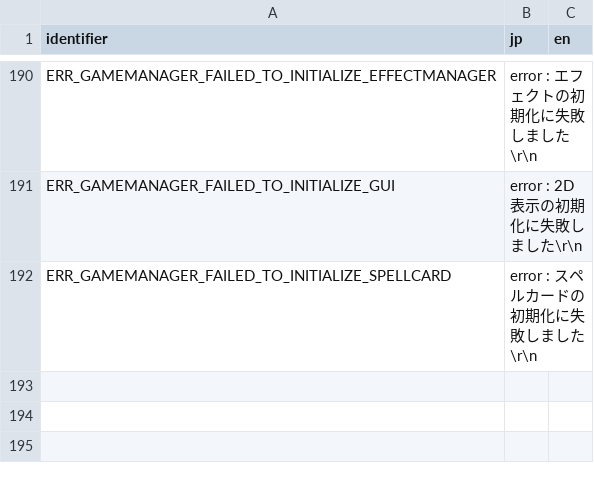
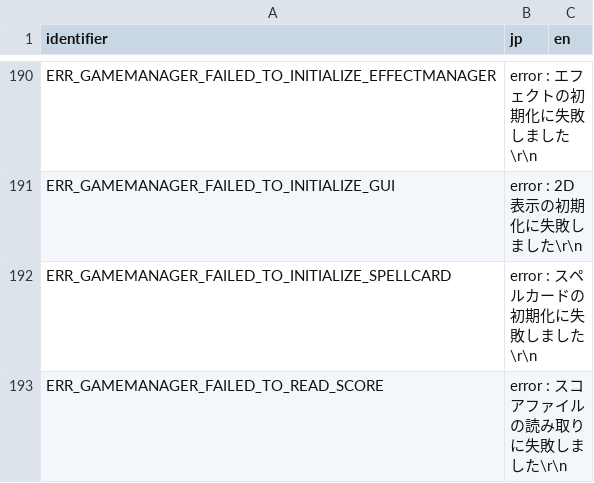
Before and after one commit to GensokyoClub/th08, a CSV file: config/i18n.csv, drawn as a sheet; only a part is shown, gaps mark what is left out.

Commit message:
Implement and match GameManager::InitScore

```diff
--- a/config/i18n.csv
+++ b/config/i18n.csv
@@ -192 +192,2 @@ ERR_GAMEMANAGER_FAILED_TO_INITIALIZE_GUI,"error : 2D表示の初期化に失敗
 ERR_GAMEMANAGER_FAILED_TO_INITIALIZE_SPELLCARD,"error : スペルカードの初期化に失敗しました\r\n",""
+ERR_GAMEMANAGER_FAILED_TO_READ_SCORE,"error : スコアファイルの読み取りに失敗しました\r\n",""
```
Also changed, not shown: 1 other file.
